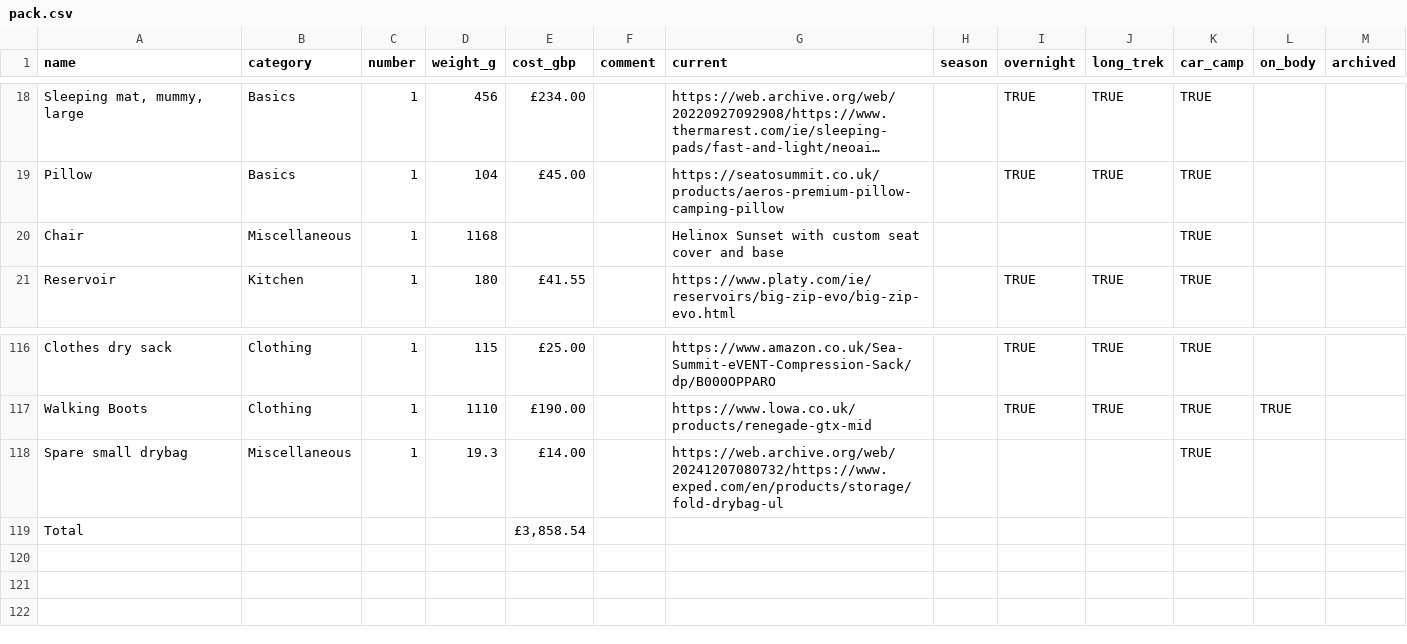
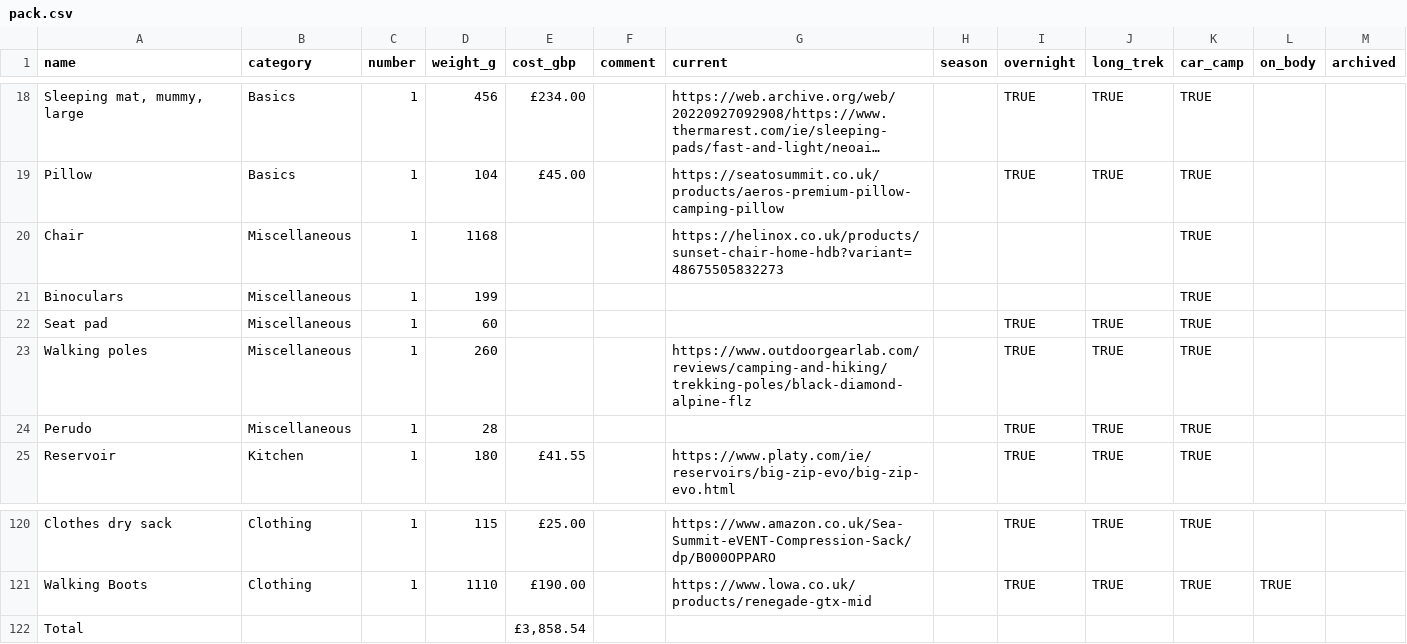
Before and after one commit to ChasNelson1990/camping-gearlist, a CSV file: data/pack.csv, drawn as a sheet; only a part is shown, gaps mark what is left out; long unchanged cells end in …; removed rows and columns are numbered as before the commit, all else as after; the diff names each change by its address in the sheet, - before the commit and + after, or states it on an @@ line.

```diff
--- a/data/pack.csv
+++ b/data/pack.csv
-G20 (current): Helinox Sunset with custom seat cover and base
+G20 (current): https://helinox.co.uk/products/sunset-chair-home-hdb?variant=48675505832273
+row 21: Binoculars | Miscellaneous | 1 | 199 |  |  |  |  |  |  | TRUE
+row 22: Seat pad | Miscellaneous | 1 | 60 |  |  |  |  | TRUE | TRUE | TRUE
+row 23: Walking poles | Miscellaneous | 1 | 260 |  |  | https://www.outdoorgearlab.com/reviews/camping-and-hiking/trekking-poles/black-diamond-alpine-flz |  | TRUE | TRUE | TRUE
+row 24: Perudo | Miscellaneous | 1 | 28 |  |  |  |  | TRUE | TRUE | TRUE
-row 118: Spare small drybag | Miscellaneous | 1 | 19.3 | £14.00 |  | https://web.archive.org/web/20241207080732/https://www.exped.com/en/products/storage/fold-drybag-ul |  |  |  | TRUE
```
Also changed, not shown: 2 other files.
